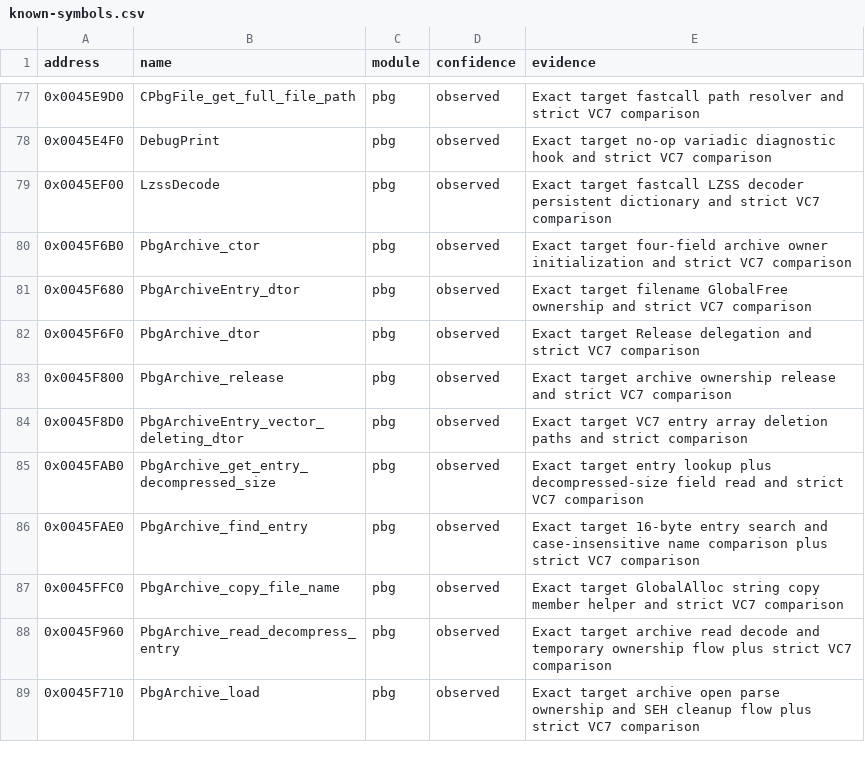
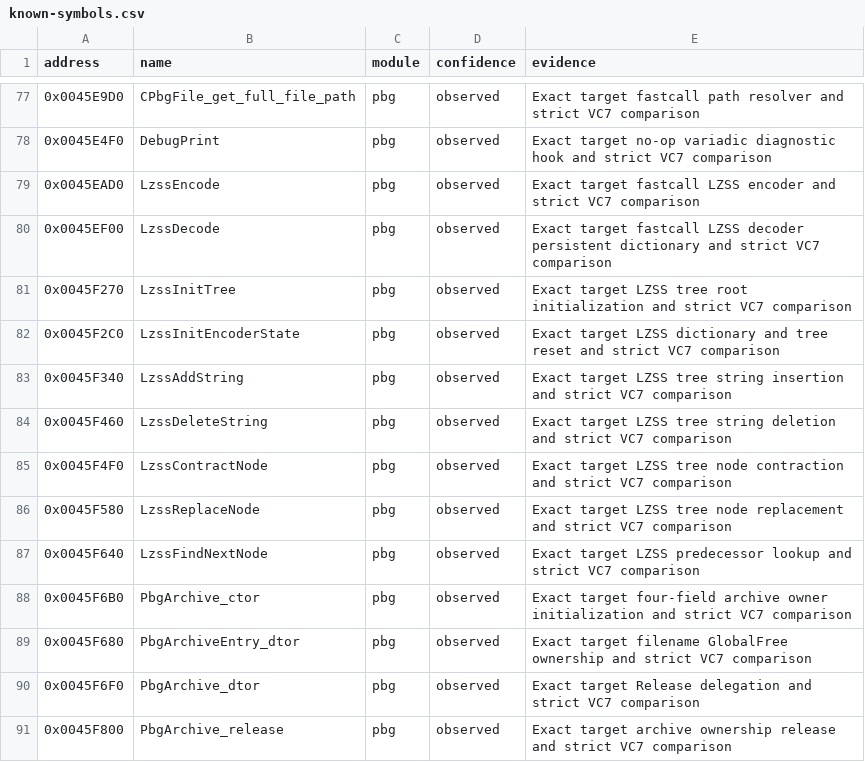
Before and after one commit to N0zoM1z0/th07, a CSV file: config/known-symbols.csv, drawn as a sheet; only a part is shown, gaps mark what is left out; the shorter side is filled out with more unchanged rows.

Commit message:
Match PBG LZSS encoder tree

```diff
--- a/config/known-symbols.csv
+++ b/config/known-symbols.csv
@@ -78,3 +78,11 @@ address,name,module,confidence,evidence
 0x0045E4F0,DebugPrint,pbg,observed,Exact target no-op variadic diagnostic hook and strict VC7 comparison
+0x0045EAD0,LzssEncode,pbg,observed,Exact target fastcall LZSS encoder and strict VC7 comparison
 0x0045EF00,LzssDecode,pbg,observed,Exact target fastcall LZSS decoder persistent dictionary and strict VC7 comparison
+0x0045F270,LzssInitTree,pbg,observed,Exact target LZSS tree root initialization and strict VC7 comparison
+0x0045F2C0,LzssInitEncoderState,pbg,observed,Exact target LZSS dictionary and tree reset and strict VC7 comparison
+0x0045F340,LzssAddString,pbg,observed,Exact target LZSS tree string insertion and strict VC7 comparison
+0x0045F460,LzssDeleteString,pbg,observed,Exact target LZSS tree string deletion and strict VC7 comparison
+0x0045F4F0,LzssContractNode,pbg,observed,Exact target LZSS tree node contraction and strict VC7 comparison
+0x0045F580,LzssReplaceNode,pbg,observed,Exact target LZSS tree node replacement and strict VC7 comparison
+0x0045F640,LzssFindNextNode,pbg,observed,Exact target LZSS predecessor lookup and strict VC7 comparison
 0x0045F6B0,PbgArchive_ctor,pbg,observed,Exact target four-field archive owner initialization and strict VC7 comparison
```
Also changed, not shown: config/reccmp-relocations.csv, 5 other files.
